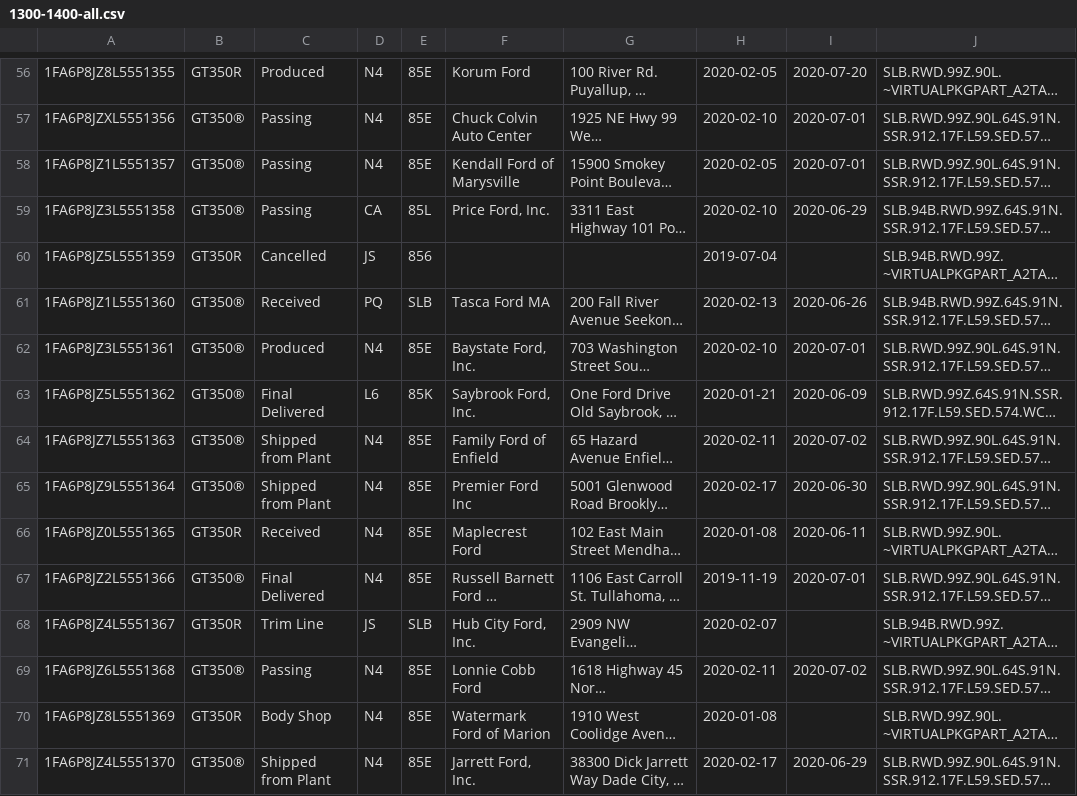
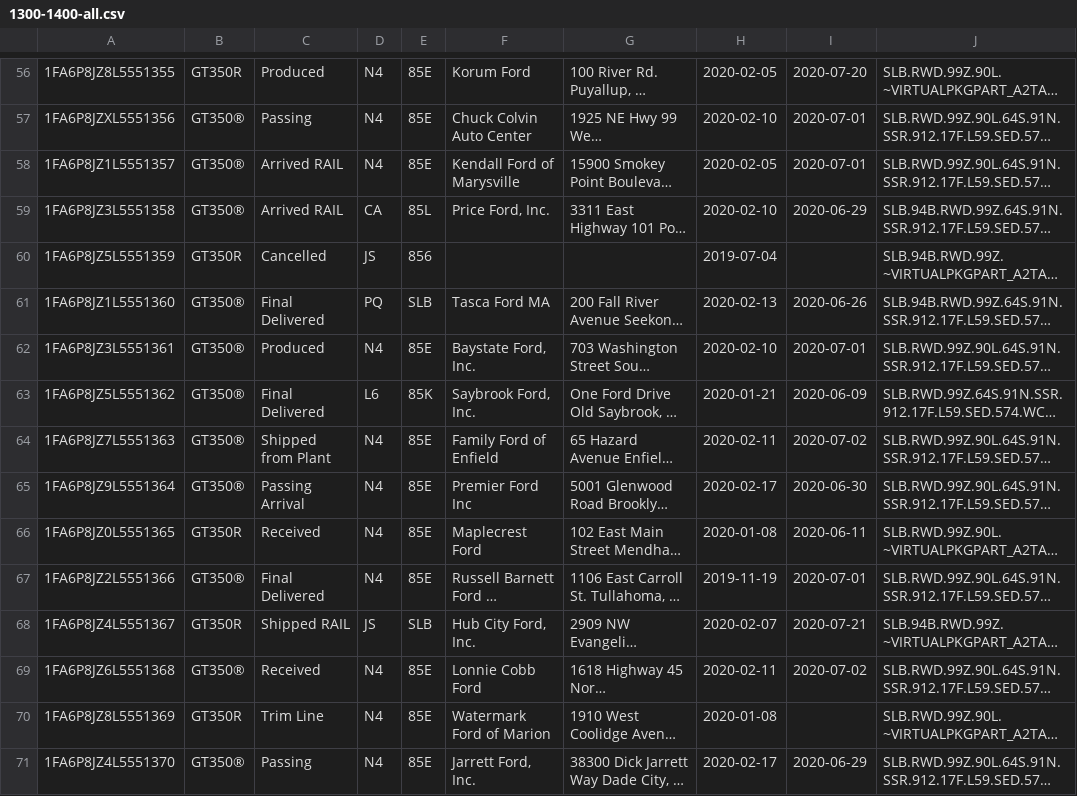
Before and after one commit to corrieb/350vins, a CSV file: data/1300-1400-all.csv, drawn as a sheet; only a part is shown, gaps mark what is left out; long unchanged cells end in …; the diff covers the shown part only; the diff names each change by its address in the sheet, - before the commit and + after, or states it on an @@ line.

```diff
--- a/data/1300-1400-all.csv
+++ b/data/1300-1400-all.csv
-C58:C59: Passing
+C58:C59: Arrived RAIL
-C61: Received
+C61: Final Delivered
-C65: Shipped from Plant
+C65: Passing Arrival
-C68: Trim Line
+C68: Shipped RAIL
-I68: (empty)
+I68: 2020-07-21
-C69: Passing
+C69: Received
-C70: Body Shop
+C70: Trim Line
-C71: Shipped from Plant
+C71: Passing
```
Also changed, not shown: 27 edited cells elsewhere in this file, data/1200-1300-all.csv, data/1400-1500-all.csv, 11 other files.
